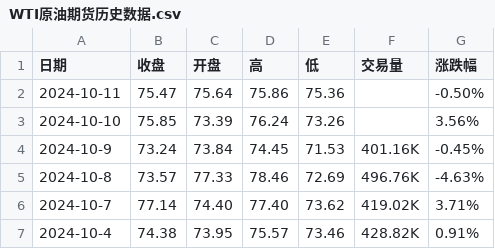
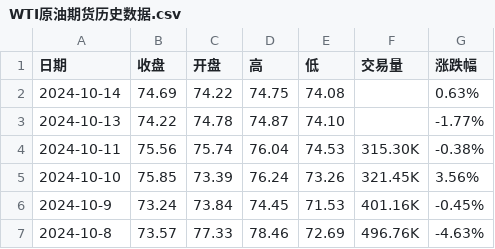
Before and after one commit to huanhuanbass/Bunker, a CSV file: WTI原油期货历史数据.csv, drawn as a sheet; only a part is shown; the shorter side is filled out with more unchanged rows.

```diff
--- a/WTI原油期货历史数据.csv
+++ b/WTI原油期货历史数据.csv
@@ -1,4 +1,6 @@
 "日期","收盘","开盘","高","低","交易量","涨跌幅"
-"2024-10-11","75.47","75.64","75.86","75.36","","-0.50%"
-"2024-10-10","75.85","73.39","76.24","73.26","","3.56%"
+"2024-10-14","74.69","74.22","74.75","74.08","","0.63%"
+"2024-10-13","74.22","74.78","74.87","74.10","","-1.77%"
+"2024-10-11","75.56","75.74","76.04","74.53","315.30K","-0.38%"
+"2024-10-10","75.85","73.39","76.24","73.26","321.45K","3.56%"
 "2024-10-9","73.24","73.84","74.45","71.53","401.16K","-0.45%"
```
Also changed, not shown: 伦敦布伦特原油期货历史数据.csv, 1 other file.
